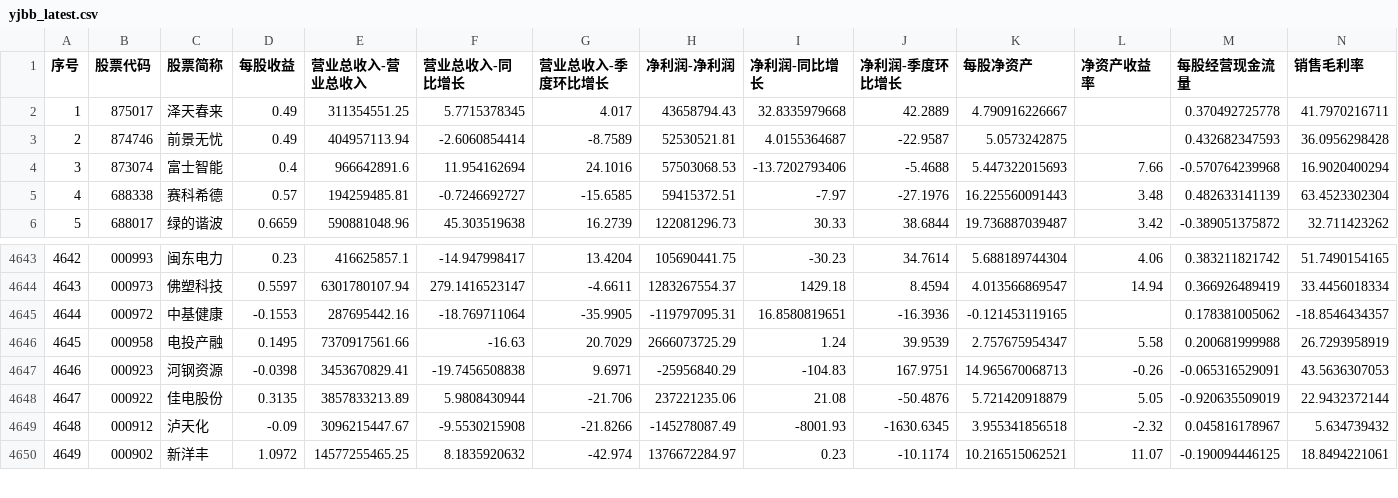
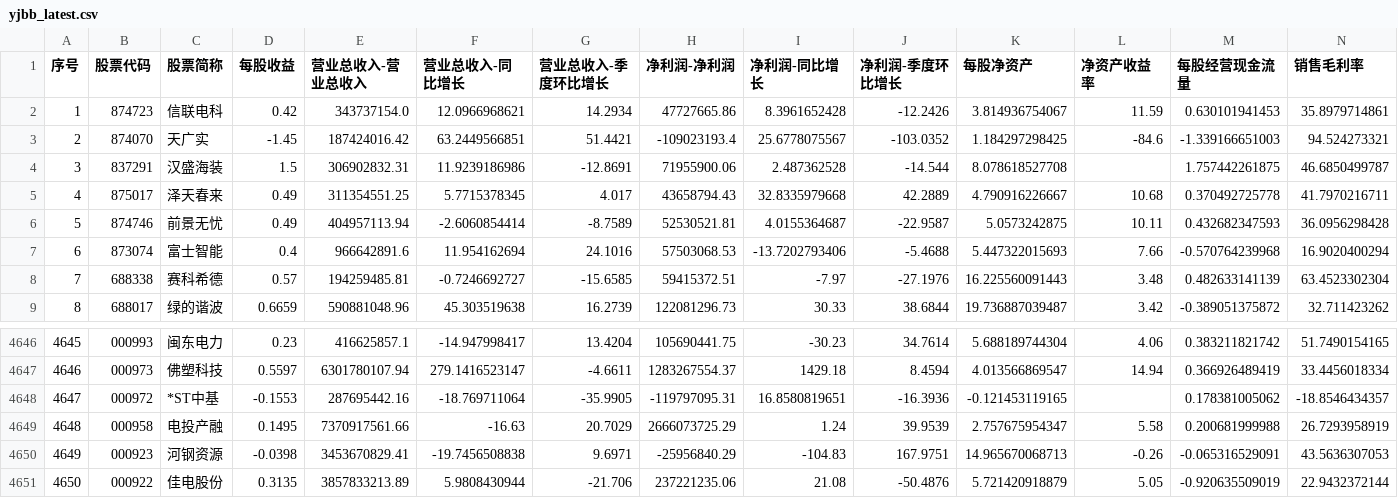
Before and after one commit to yiongq/astock-radar, a CSV file: data/latest/yjbb_latest.csv, drawn as a sheet; only a part is shown, gaps mark what is left out; the shorter side is filled out with more unchanged rows; addresses are those after the commit; rows hold the shown columns only; the diff names each change by its address in the sheet, - before the commit and + after, or states it on an @@ line.

```diff
--- a/data/latest/yjbb_latest.csv
+++ b/data/latest/yjbb_latest.csv
+row 2: 1 | 874723 | 信联电科 | 0.42 | 343737154.0 | 12.0966968621 | 14.2934 | 47727665.86 | 8.3961652428 | -12.2426 | 3.814936754067 | 11.59 | 0.630101941453 | 35.8979714861
+row 3: 2 | 874070 | 天广实 | -1.45 | 187424016.42 | 63.2449566851 | 51.4421 | -109023193.4 | 25.6778075567 | -103.0352 | 1.184297298425 | -84.6 | -1.339166651003 | 94.524273321
+row 4: 3 | 837291 | 汉盛海装 | 1.5 | 306902832.31 | 11.9239186986 | -12.8691 | 71955900.06 | 2.487362528 | -14.544 | 8.078618527708 |  | 1.757442261875 | 46.6850499787
@@ column A (序号) renumbered from row 5 down @@
-L5 (净资产收益率): (empty)
+L5 (净资产收益率): 10.68
-L6 (净资产收益率): (empty)
+L6 (净资产收益率): 10.11
-C4648 (股票简称): 中基健康
+C4648 (股票简称): *ST中基
```
Also changed, not shown: data/latest/klines.csv, data/latest/spot.csv, 8 other files.
